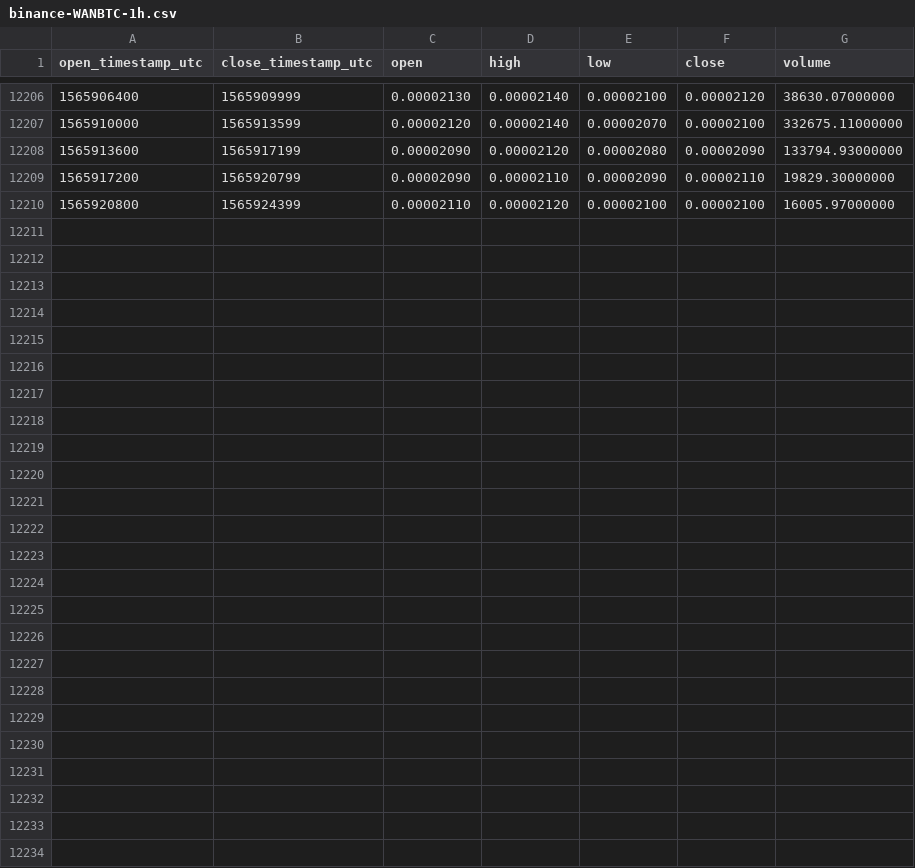
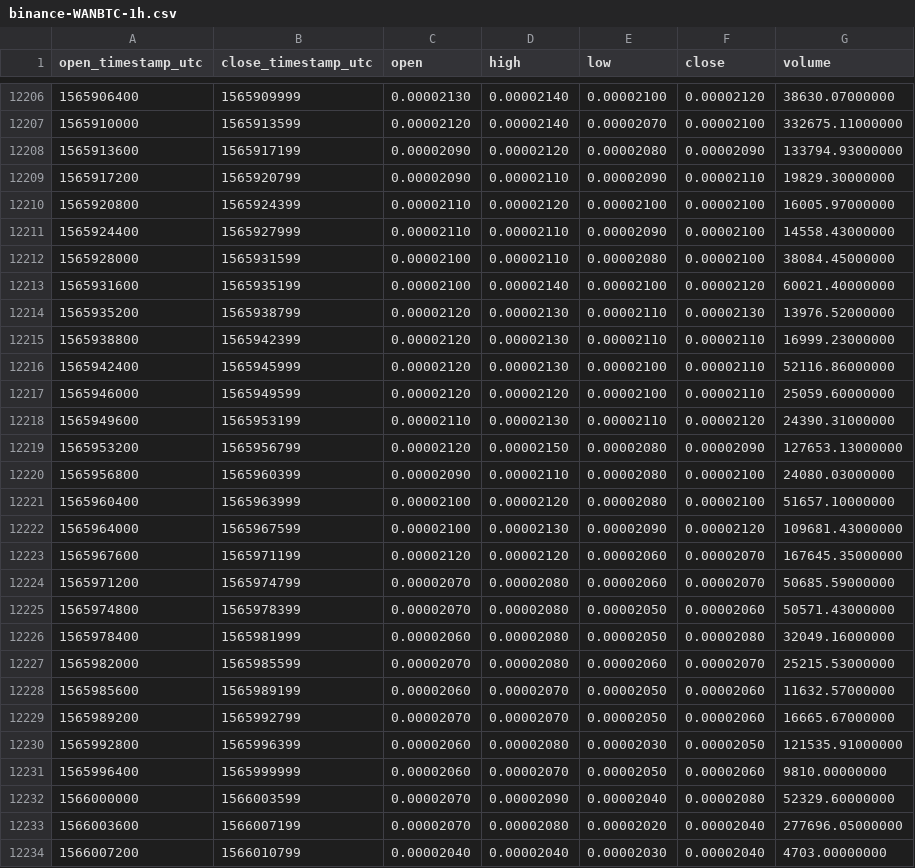
Before and after one commit to cryptobigbro/binance-WANBTC, a CSV file: binance-WANBTC-1h.csv, drawn as a sheet; only a part is shown, gaps mark what is left out; the diff names each change by its address in the sheet, - before the commit and + after, or states it on an @@ line.

Commit message:
Update OHLCV data.

```diff
--- a/binance-WANBTC-1h.csv
+++ b/binance-WANBTC-1h.csv
+row 12211: 1565924400 | 1565927999 | 0.00002110 | 0.00002110 | 0.00002090 | 0.00002100 | 14558.43000000
+row 12212: 1565928000 | 1565931599 | 0.00002100 | 0.00002110 | 0.00002080 | 0.00002100 | 38084.45000000
+row 12213: 1565931600 | 1565935199 | 0.00002100 | 0.00002140 | 0.00002100 | 0.00002120 | 60021.40000000
+row 12214: 1565935200 | 1565938799 | 0.00002120 | 0.00002130 | 0.00002110 | 0.00002130 | 13976.52000000
+row 12215: 1565938800 | 1565942399 | 0.00002120 | 0.00002130 | 0.00002110 | 0.00002110 | 16999.23000000
+row 12216: 1565942400 | 1565945999 | 0.00002120 | 0.00002130 | 0.00002100 | 0.00002110 | 52116.86000000
+row 12217: 1565946000 | 1565949599 | 0.00002120 | 0.00002120 | 0.00002100 | 0.00002110 | 25059.60000000
+row 12218: 1565949600 | 1565953199 | 0.00002110 | 0.00002130 | 0.00002110 | 0.00002120 | 24390.31000000
+row 12219: 1565953200 | 1565956799 | 0.00002120 | 0.00002150 | 0.00002080 | 0.00002090 | 127653.13000000
+row 12220: 1565956800 | 1565960399 | 0.00002090 | 0.00002110 | 0.00002080 | 0.00002100 | 24080.03000000
+row 12221: 1565960400 | 1565963999 | 0.00002100 | 0.00002120 | 0.00002080 | 0.00002100 | 51657.10000000
+row 12222: 1565964000 | 1565967599 | 0.00002100 | 0.00002130 | 0.00002090 | 0.00002120 | 109681.43000000
+row 12223: 1565967600 | 1565971199 | 0.00002120 | 0.00002120 | 0.00002060 | 0.00002070 | 167645.35000000
+row 12224: 1565971200 | 1565974799 | 0.00002070 | 0.00002080 | 0.00002060 | 0.00002070 | 50685.59000000
+row 12225: 1565974800 | 1565978399 | 0.00002070 | 0.00002080 | 0.00002050 | 0.00002060 | 50571.43000000
+row 12226: 1565978400 | 1565981999 | 0.00002060 | 0.00002080 | 0.00002050 | 0.00002080 | 32049.16000000
+row 12227: 1565982000 | 1565985599 | 0.00002070 | 0.00002080 | 0.00002060 | 0.00002070 | 25215.53000000
+row 12228: 1565985600 | 1565989199 | 0.00002060 | 0.00002070 | 0.00002050 | 0.00002060 | 11632.57000000
+row 12229: 1565989200 | 1565992799 | 0.00002070 | 0.00002070 | 0.00002050 | 0.00002060 | 16665.67000000
+row 12230: 1565992800 | 1565996399 | 0.00002060 | 0.00002080 | 0.00002030 | 0.00002050 | 121535.91000000
+row 12231: 1565996400 | 1565999999 | 0.00002060 | 0.00002070 | 0.00002050 | 0.00002060 | 9810.00000000
+row 12232: 1566000000 | 1566003599 | 0.00002070 | 0.00002090 | 0.00002040 | 0.00002080 | 52329.60000000
+row 12233: 1566003600 | 1566007199 | 0.00002070 | 0.00002080 | 0.00002020 | 0.00002040 | 277696.05000000
+row 12234: 1566007200 | 1566010799 | 0.00002040 | 0.00002040 | 0.00002030 | 0.00002040 | 4703.00000000
```
Also changed, not shown: binance-WANBTC-1d.csv.
